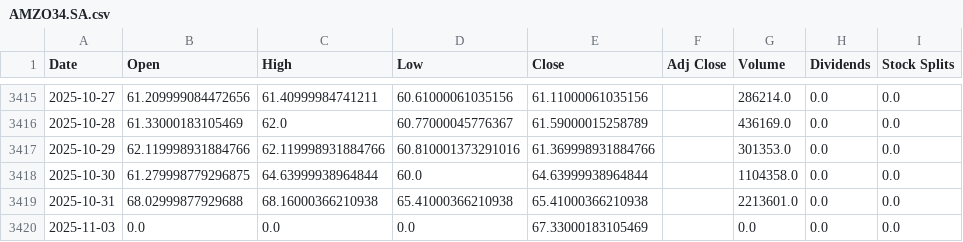
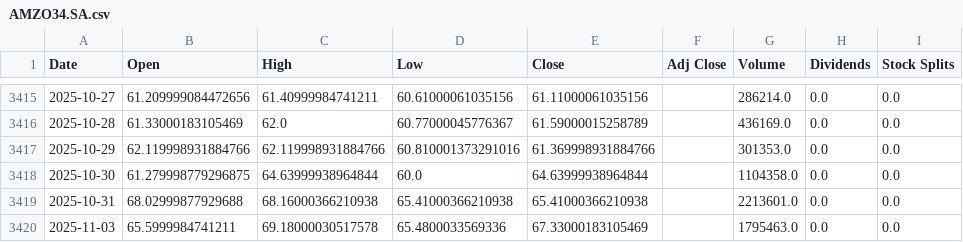
Before and after one commit to LeoRodaelli/investAI, a CSV file: AMZO34.SA.csv, drawn as a sheet; only a part is shown, gaps mark what is left out; the diff names each change by its address in the sheet, - before the commit and + after, or states it on an @@ line.

```diff
--- a/AMZO34.SA.csv
+++ b/AMZO34.SA.csv
-B3420 (Open): 0.0
+B3420 (Open): 65.5999984741211
-C3420 (High): 0.0
+C3420 (High): 69.18000030517578
-D3420 (Low): 0.0
+D3420 (Low): 65.4800033569336
-G3420 (Volume): 0.0
+G3420 (Volume): 1795463.0
```
Also changed, not shown: BHIA3.SA.csv, BTC-USD.csv, 35 other files.
